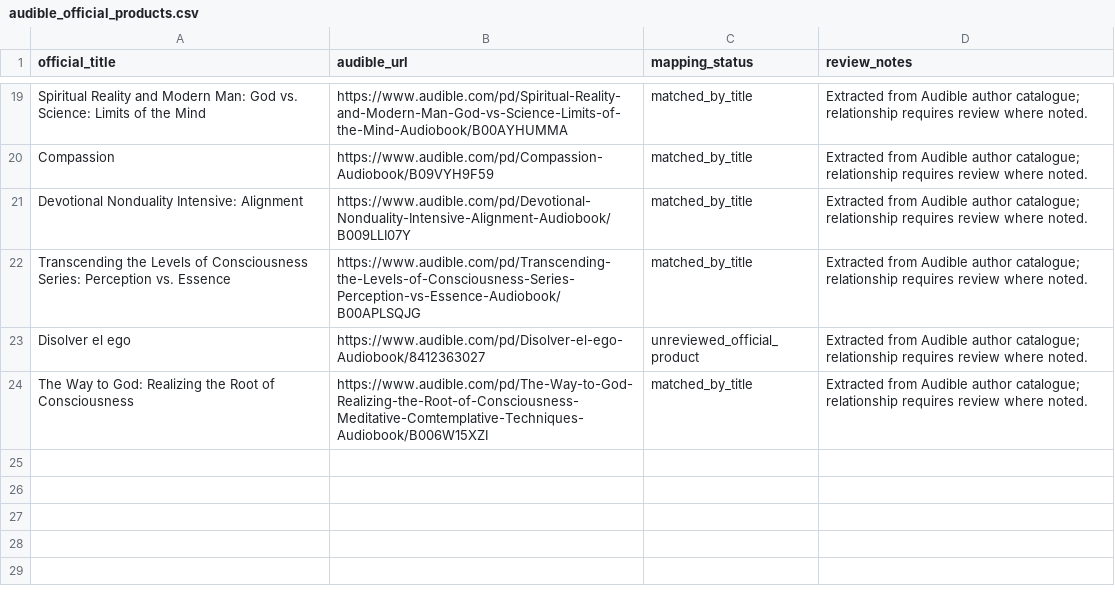
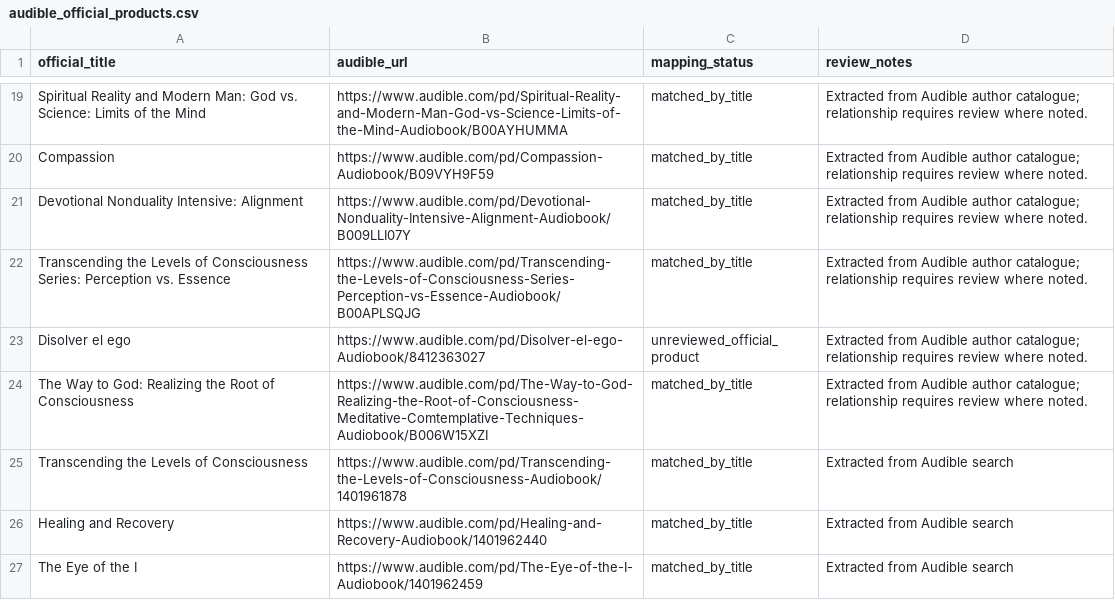
Before and after one commit to 56eli/docsheet, a CSV file: data/audible_official_products.csv, drawn as a sheet; only a part is shown, gaps mark what is left out.

```diff
--- a/data/audible_official_products.csv
+++ b/data/audible_official_products.csv
@@ -24 +24,4 @@ Disolver el ego,https://www.audible.com/pd/Disolver-el-ego-Audiobook/8412363027,
 The Way to God: Realizing the Root of Consciousness,https://www.audible.com/pd/The-Way-to-God-Realizing-the-Root-of-Consciousness-Meditative-Comtemplative-Techniques-Audiobook/B006W15XZI,matched_by_title,Extracted from Audible author catalogue; relationship requires review where noted.
+Transcending the Levels of Consciousness,https://www.audible.com/pd/Transcending-the-Levels-of-Consciousness-Audiobook/1401961878,matched_by_title,Extracted from Audible search
+Healing and Recovery,https://www.audible.com/pd/Healing-and-Recovery-Audiobook/1401962440,matched_by_title,Extracted from Audible search
+The Eye of the I,https://www.audible.com/pd/The-Eye-of-the-I-Audiobook/1401962459,matched_by_title,Extracted from Audible search
```
Also changed, not shown: data/research_master_draft.csv, data/research_master_exclusions.csv, 12 other files.
